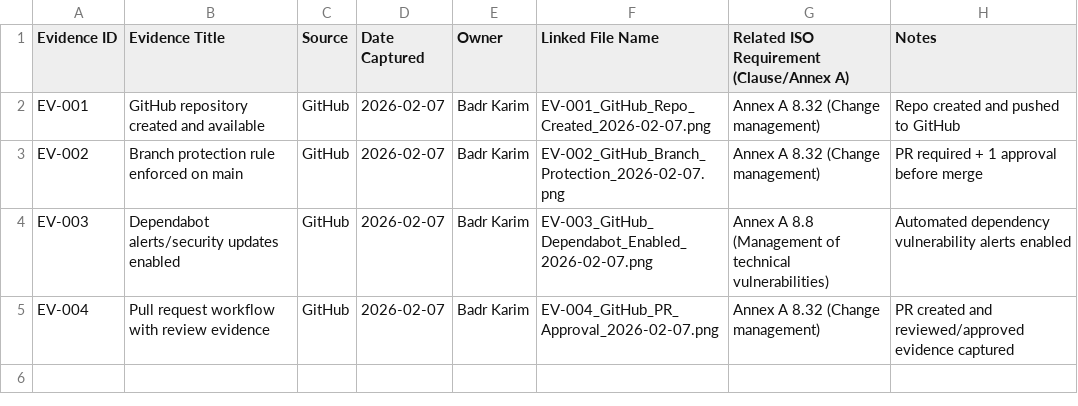
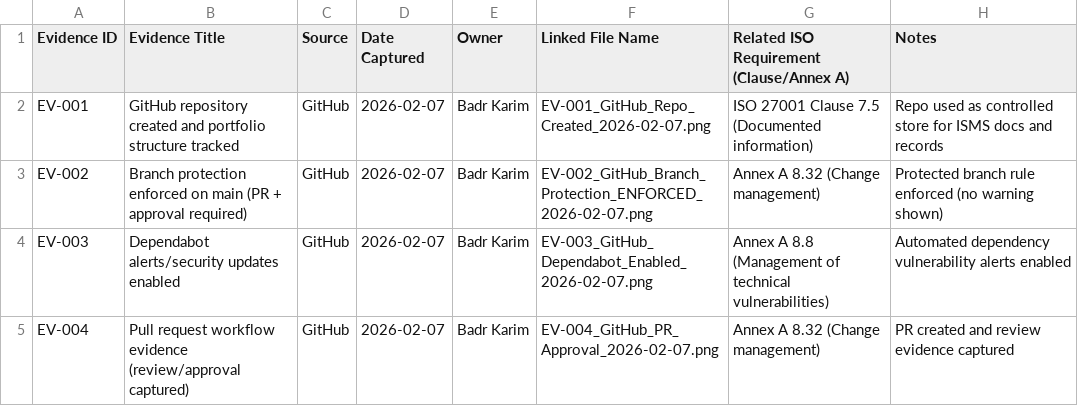
Before and after one commit to badrnkarim/ISO27001-ISMS-GRC-Portfolio, a CSV file: 04_Evidence/EV-INDEX_Evidence_Index_v0.1_2026-02-07.csv, drawn as a sheet.

Commit message:
Clarify EV-002 as enforced and update evidence index

```diff
--- a/04_Evidence/EV-INDEX_Evidence_Index_v0.1_2026-02-07.csv
+++ b/04_Evidence/EV-INDEX_Evidence_Index_v0.1_2026-02-07.csv
@@ -1,5 +1,5 @@
 Evidence ID,Evidence Title,Source,Date Captured,Owner,Linked File Name,Related ISO Requirement (Clause/Annex A),Notes
-EV-001,GitHub repository created and available,GitHub,2026-02-07,Badr Karim,EV-001_GitHub_Repo_Created_2026-02-07.png,Annex A 8.32 (Change management),Repo created and pushed to GitHub
-EV-002,Branch protection rule enforced on main,GitHub,2026-02-07,Badr Karim,EV-002_GitHub_Branch_Protection_2026-02-07.png,Annex A 8.32 (Change management),PR required + 1 approval before merge
+EV-001,GitHub repository created and portfolio structure tracked,GitHub,2026-02-07,Badr Karim,EV-001_GitHub_Repo_Created_2026-02-07.png,ISO 27001 Clause 7.5 (Documented information),Repo used as controlled store for ISMS docs and records
+EV-002,Branch protection enforced on main (PR + approval required),GitHub,2026-02-07,Badr Karim,EV-002_GitHub_Branch_Protection_ENFORCED_2026-02-07.png,Annex A 8.32 (Change management),Protected branch rule enforced (no warning shown)
 EV-003,Dependabot alerts/security updates enabled,GitHub,2026-02-07,Badr Karim,EV-003_GitHub_Dependabot_Enabled_2026-02-07.png,Annex A 8.8 (Management of technical vulnerabilities),Automated dependency vulnerability alerts enabled
-EV-004,Pull request workflow with review evidence,GitHub,2026-02-07,Badr Karim,EV-004_GitHub_PR_Approval_2026-02-07.png,Annex A 8.32 (Change management),PR created and reviewed/approved evidence captured
+EV-004,Pull request workflow evidence (review/approval captured),GitHub,2026-02-07,Badr Karim,EV-004_GitHub_PR_Approval_2026-02-07.png,Annex A 8.32 (Change management),PR created and review evidence captured
```
Also changed, not shown: 1 other file.
